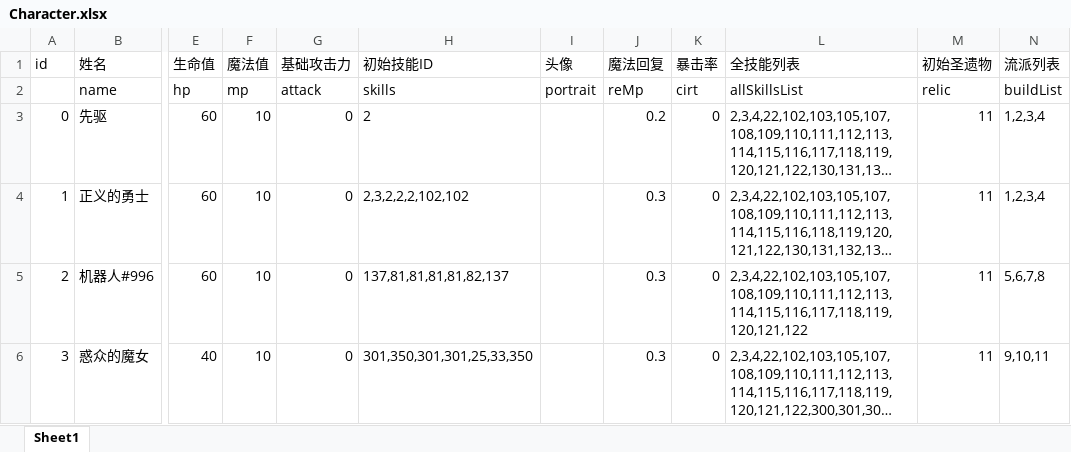
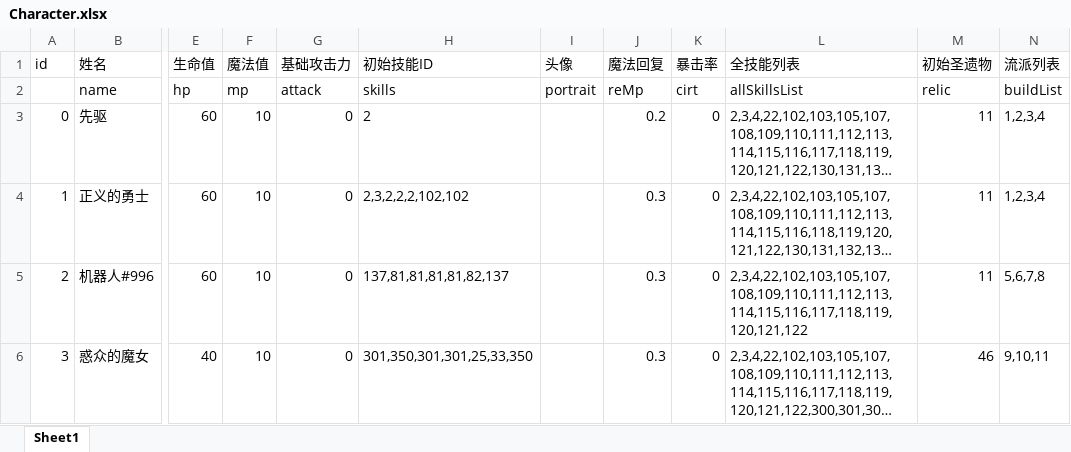
Before and after one commit to heizmoon/MagicPlay, an Excel workbook: Client/Assets/Data/Character.xlsx, sheet Sheet1, drawn as a sheet; only a part is shown, gaps mark what is left out; long unchanged cells end in …; values as stored, in another font and other column widths than the file's, no borders; the diff names each change by its address in the sheet, - before the commit and + after, or states it on an @@ line.

```diff
--- a/Client/Assets/Data/Character.xlsx (sheet Sheet1)
+++ b/Client/Assets/Data/Character.xlsx (sheet Sheet1)
-M6 (初始圣遗物): 11
+M6 (初始圣遗物): 46
```
Also changed, not shown: Client/Assets/Data/Ability.xlsx, Client/Assets/Data/Buff.xlsx, 12 other files.
